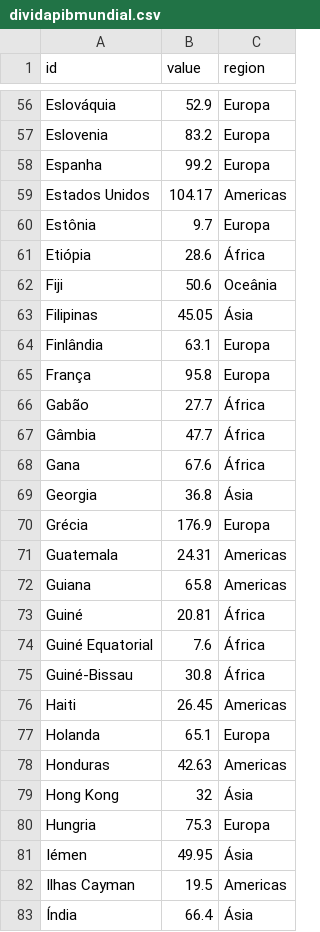
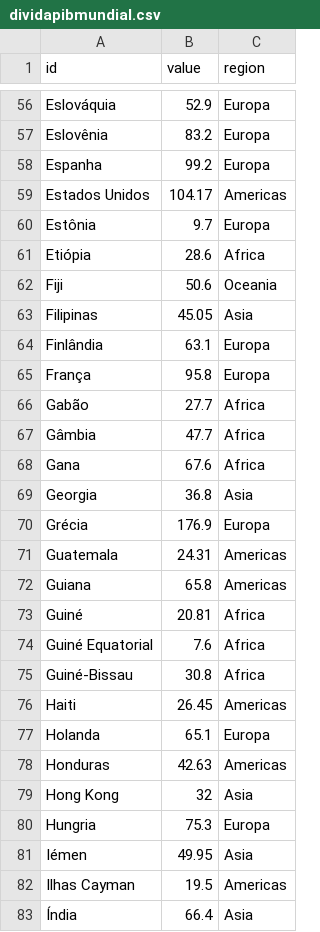
Before and after one commit to sergiospagnuolo/graficos, a CSV file: dados/dividapibmundial.csv, drawn as a sheet; only a part is shown, gaps mark what is left out; the diff covers the shown part only; the diff names each change by its address in the sheet, - before the commit and + after, or states it on an @@ line.

```diff
--- a/dados/dividapibmundial.csv
+++ b/dados/dividapibmundial.csv
-A57 (id): Eslovenia
+A57 (id): Eslovênia
-C61 (region): África
+C61 (region): Africa
-C62 (region): Oceânia
+C62 (region): Oceania
-C63 (region): Ásia
+C63 (region): Asia
-C66:C68 (region): África
+C66:C68 (region): Africa
-C69 (region): Ásia
+C69 (region): Asia
-C73:C75 (region): África
+C73:C75 (region): Africa
-C79 (region): Ásia
+C79 (region): Asia
-C81 (region): Ásia
+C81 (region): Asia
-C83 (region): Ásia
+C83 (region): Asia
```
Also changed, not shown: 1 moved row and 94 edited cells elsewhere in this file.
